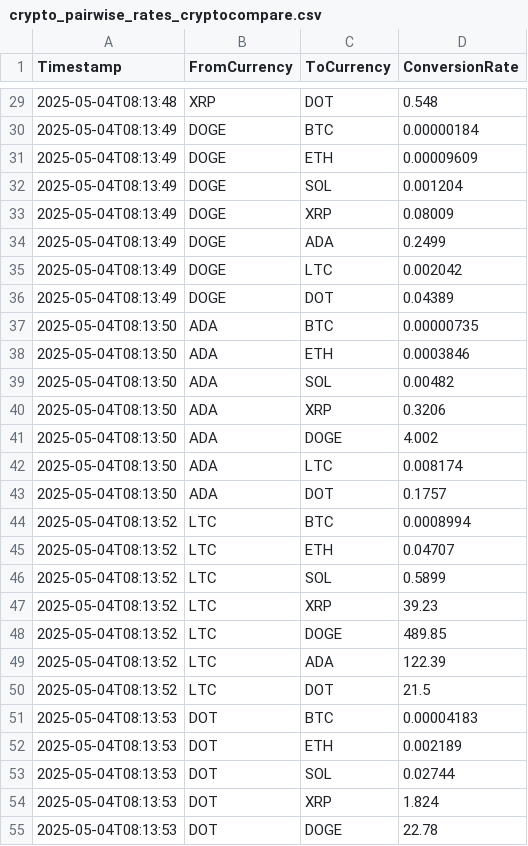
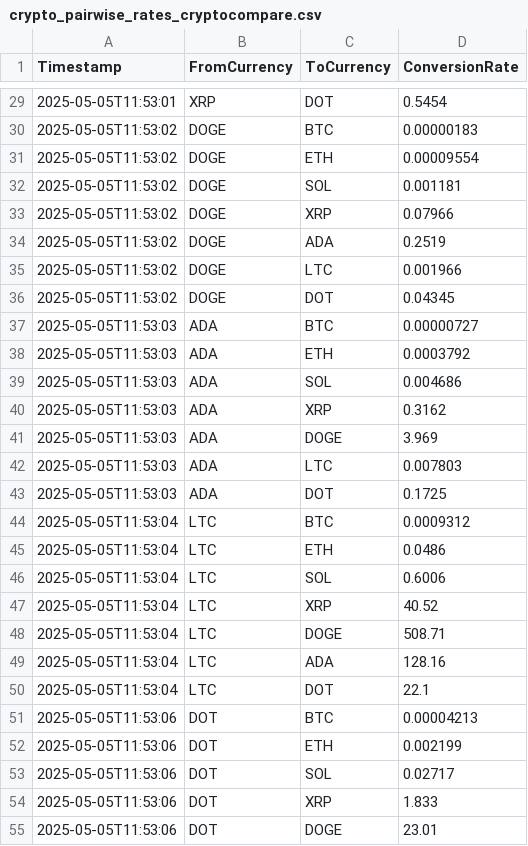
Before and after one commit to VasuTayal11/CryptoFlux, a CSV file: crypto_pairwise_rates_cryptocompare.csv, drawn as a sheet; only a part is shown, gaps mark what is left out; the diff covers the shown part only.

```diff
--- a/crypto_pairwise_rates_cryptocompare.csv
+++ b/crypto_pairwise_rates_cryptocompare.csv
@@ -29,27 +29,27 @@
-"2025-05-04T08:13:48","XRP","DOT","0.548"
-"2025-05-04T08:13:49","DOGE","BTC","0.00000184"
-"2025-05-04T08:13:49","DOGE","ETH","0.00009609"
-"2025-05-04T08:13:49","DOGE","SOL","0.001204"
-"2025-05-04T08:13:49","DOGE","XRP","0.08009"
-"2025-05-04T08:13:49","DOGE","ADA","0.2499"
-"2025-05-04T08:13:49","DOGE","LTC","0.002042"
-"2025-05-04T08:13:49","DOGE","DOT","0.04389"
-"2025-05-04T08:13:50","ADA","BTC","0.00000735"
-"2025-05-04T08:13:50","ADA","ETH","0.0003846"
-"2025-05-04T08:13:50","ADA","SOL","0.00482"
-"2025-05-04T08:13:50","ADA","XRP","0.3206"
-"2025-05-04T08:13:50","ADA","DOGE","4.002"
-"2025-05-04T08:13:50","ADA","LTC","0.008174"
-"2025-05-04T08:13:50","ADA","DOT","0.1757"
-"2025-05-04T08:13:52","LTC","BTC","0.0008994"
-"2025-05-04T08:13:52","LTC","ETH","0.04707"
-"2025-05-04T08:13:52","LTC","SOL","0.5899"
-"2025-05-04T08:13:52","LTC","XRP","39.23"
-"2025-05-04T08:13:52","LTC","DOGE","489.85"
-"2025-05-04T08:13:52","LTC","ADA","122.39"
-"2025-05-04T08:13:52","LTC","DOT","21.5"
-"2025-05-04T08:13:53","DOT","BTC","0.00004183"
-"2025-05-04T08:13:53","DOT","ETH","0.002189"
-"2025-05-04T08:13:53","DOT","SOL","0.02744"
-"2025-05-04T08:13:53","DOT","XRP","1.824"
-"2025-05-04T08:13:53","DOT","DOGE","22.78"
+"2025-05-05T11:53:01","XRP","DOT","0.5454"
+"2025-05-05T11:53:02","DOGE","BTC","0.00000183"
+"2025-05-05T11:53:02","DOGE","ETH","0.00009554"
+"2025-05-05T11:53:02","DOGE","SOL","0.001181"
+"2025-05-05T11:53:02","DOGE","XRP","0.07966"
+"2025-05-05T11:53:02","DOGE","ADA","0.2519"
+"2025-05-05T11:53:02","DOGE","LTC","0.001966"
+"2025-05-05T11:53:02","DOGE","DOT","0.04345"
+"2025-05-05T11:53:03","ADA","BTC","0.00000727"
+"2025-05-05T11:53:03","ADA","ETH","0.0003792"
+"2025-05-05T11:53:03","ADA","SOL","0.004686"
+"2025-05-05T11:53:03","ADA","XRP","0.3162"
+"2025-05-05T11:53:03","ADA","DOGE","3.969"
+"2025-05-05T11:53:03","ADA","LTC","0.007803"
+"2025-05-05T11:53:03","ADA","DOT","0.1725"
+"2025-05-05T11:53:04","LTC","BTC","0.0009312"
+"2025-05-05T11:53:04","LTC","ETH","0.0486"
+"2025-05-05T11:53:04","LTC","SOL","0.6006"
+"2025-05-05T11:53:04","LTC","XRP","40.52"
+"2025-05-05T11:53:04","LTC","DOGE","508.71"
+"2025-05-05T11:53:04","LTC","ADA","128.16"
+"2025-05-05T11:53:04","LTC","DOT","22.1"
+"2025-05-05T11:53:06","DOT","BTC","0.00004213"
+"2025-05-05T11:53:06","DOT","ETH","0.002199"
+"2025-05-05T11:53:06","DOT","SOL","0.02717"
+"2025-05-05T11:53:06","DOT","XRP","1.833"
+"2025-05-05T11:53:06","DOT","DOGE","23.01"
```
Also changed, not shown: 58 edited cells elsewhere in this file, prices_30days_minmax.csv, users/1/transactions.csv, 5 other files.
